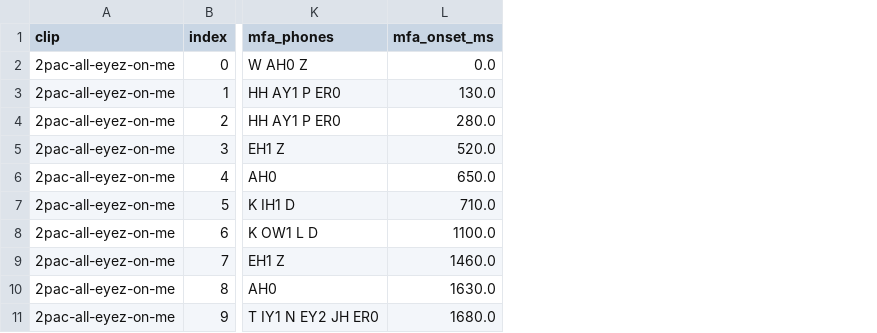
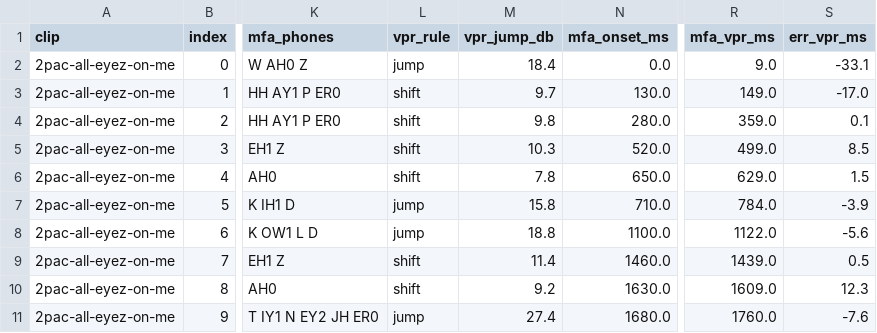
Before and after one commit to tsegarra/click-alignment, a CSV file: out/syllables.csv, drawn as a sheet; only a part is shown, gaps mark what is left out; the diff names each change by its address in the sheet, - before the commit and + after, or states it on an @@ line.

```diff
--- a/out/syllables.csv
+++ b/out/syllables.csv
+column L (vpr_rule), rows 2-11: jump | shift | shift | shift | shift | jump | jump | shift | shift | jump
+column M (vpr_jump_db), rows 2-11: 18.4 | 9.7 | 9.8 | 10.3 | 7.8 | 15.8 | 18.8 | 11.4 | 9.2 | 27.4
+column R (mfa_vpr_ms), rows 2-11: 9.0 | 149.0 | 359.0 | 499.0 | 629.0 | 784.0 | 1122.0 | 1439.0 | 1609.0 | 1760.0
+column S (err_vpr_ms), rows 2-11: -33.1 | -17.0 | 0.1 | 8.5 | 1.5 | -3.9 | -5.6 | 0.5 | 12.3 | -7.6
```
Also changed, not shown: 5 other files.
